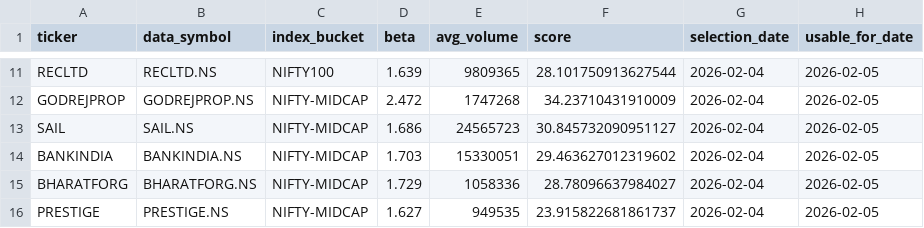
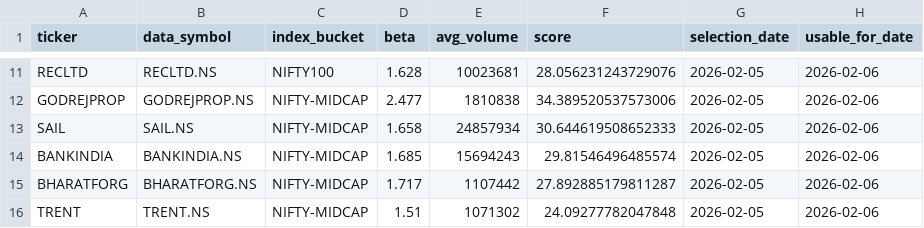
Before and after one commit to arun906/ScalpingApp, a CSV file: active_watchlist.csv, drawn as a sheet; only a part is shown, gaps mark what is left out; removed rows and columns are numbered as before the commit, all else as after; the diff covers the shown part only; the diff names each change by its address in the sheet, - before the commit and + after, or states it on an @@ line.

```diff
--- a/active_watchlist.csv
+++ b/active_watchlist.csv
-D11 (beta): 1.639
+D11 (beta): 1.628
-E11 (avg_volume): 9809365
+E11 (avg_volume): 10023681
-F11 (score): 28.101750913627544
+F11 (score): 28.056231243729076
-G11:G15 (selection_date): 2026-02-04
+G11:G15 (selection_date): 2026-02-05
-H11:H15 (usable_for_date): 2026-02-05
+H11:H15 (usable_for_date): 2026-02-06
-D12 (beta): 2.472
+D12 (beta): 2.477
-E12 (avg_volume): 1747268
+E12 (avg_volume): 1810838
-F12 (score): 34.23710431910009
+F12 (score): 34.389520537573006
-D13 (beta): 1.686
+D13 (beta): 1.658
-E13 (avg_volume): 24565723
+E13 (avg_volume): 24857934
-F13 (score): 30.845732090951127
+F13 (score): 30.644619508652333
-D14 (beta): 1.703
+D14 (beta): 1.685
-E14 (avg_volume): 15330051
+E14 (avg_volume): 15694243
-F14 (score): 29.463627012319602
+F14 (score): 29.81546496485574
-D15 (beta): 1.729
+D15 (beta): 1.717
-E15 (avg_volume): 1058336
+E15 (avg_volume): 1107442
-F15 (score): 28.78096637984027
+F15 (score): 27.892885179811287
-row 16: PRESTIGE | PRESTIGE.NS | NIFTY-MIDCAP | 1.627 | 949535 | 23.915822681861737 | 2026-02-04 | 2026-02-05
+row 16: TRENT | TRENT.NS | NIFTY-MIDCAP | 1.51 | 1071302 | 24.09277782047848 | 2026-02-05 | 2026-02-06
```
Also changed, not shown: 1 added row, 1 removed row and 40 edited cells elsewhere in this file, watchlist_history.csv.
